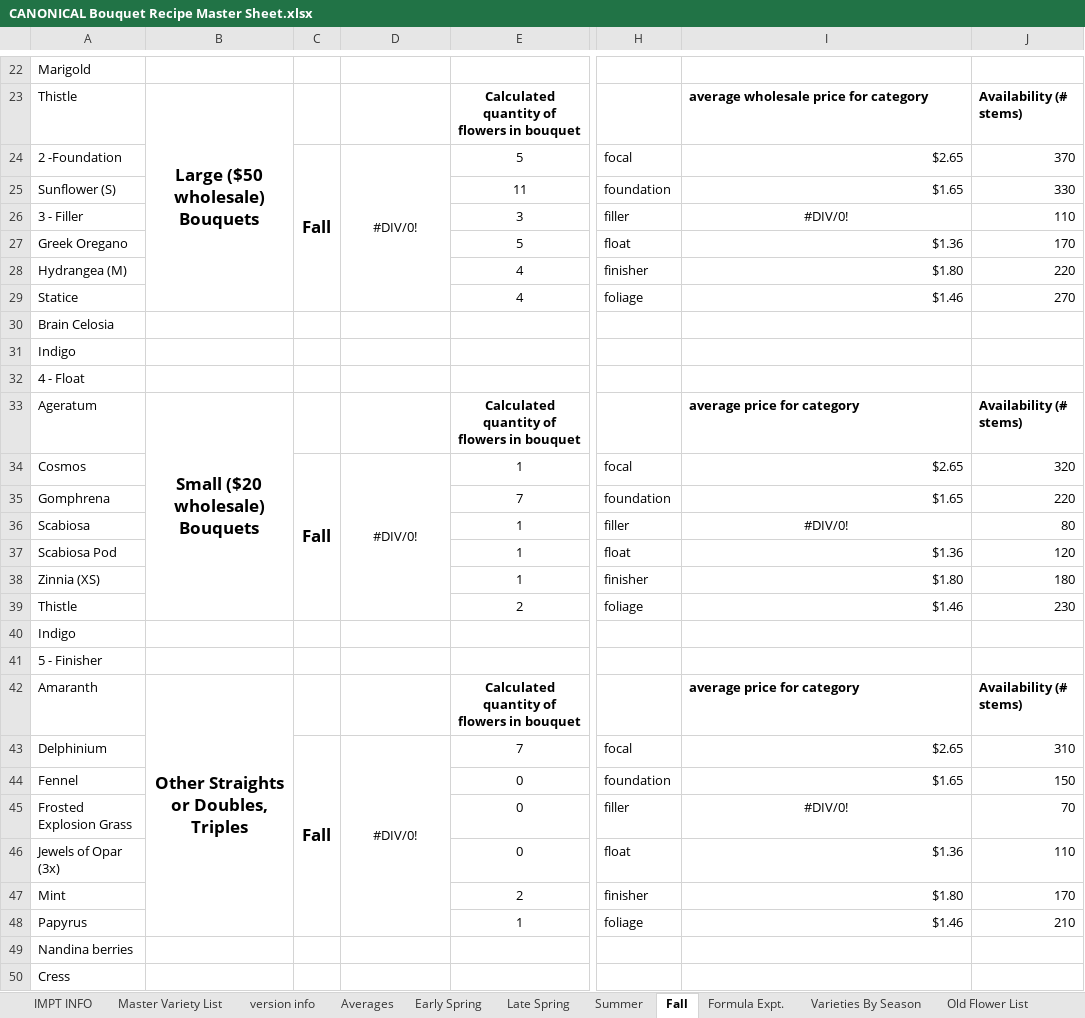
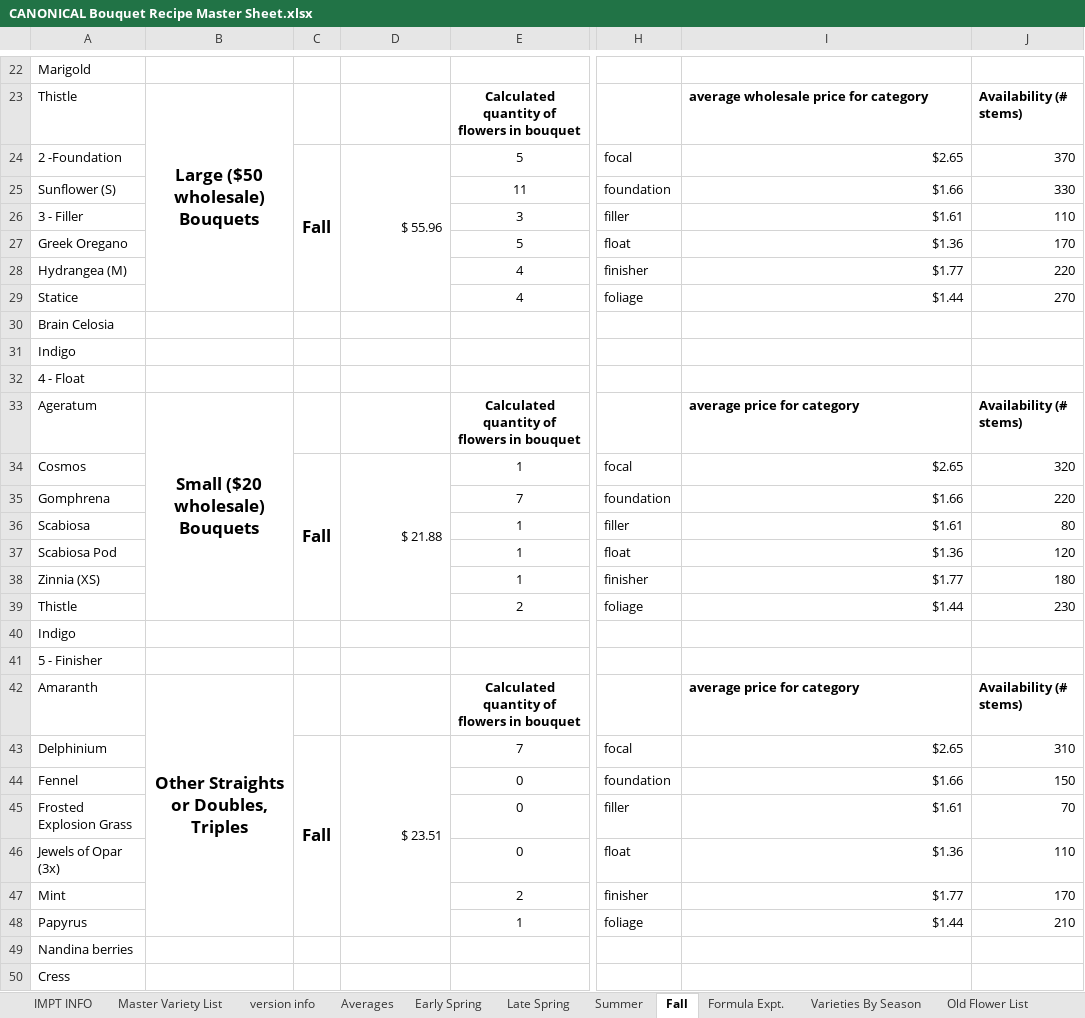
Before and after one commit to sweetpiedmont/bouquet-blueprint-app, an Excel workbook: data/CANONICAL Bouquet Recipe Master Sheet.xlsx, sheet Fall, drawn as a sheet; only a part is shown, gaps mark what is left out; values as stored, in another font and other column widths than the file's, no borders; the diff covers the shown part only; the diff names each change by its address in the sheet, - before the commit and + after, or states it on an @@ line.

```diff
--- a/data/CANONICAL Bouquet Recipe Master Sheet.xlsx (sheet Fall)
+++ b/data/CANONICAL Bouquet Recipe Master Sheet.xlsx (sheet Fall)
-D24: #DIV/0!
+D24: $ 55.96
-D24 alignment: center
+D24 alignment: right
-I25: $1.65
+I25: $1.66
-I26: #DIV/0!
+I26: $1.61
-I26 alignment: center
+I26 alignment: right
-I28: $1.80
+I28: $1.77
-I29: $1.46
+I29: $1.44
-D34: #DIV/0!
+D34: $ 21.88
-D34 alignment: center
+D34 alignment: right
-I35: $1.65
+I35: $1.66
-I36: #DIV/0!
+I36: $1.61
-I36 alignment: center
+I36 alignment: right
-I38: $1.80
+I38: $1.77
-I39: $1.46
+I39: $1.44
-D43: #DIV/0!
+D43: $ 23.51
-D43 alignment: center
+D43 alignment: right
-I44: $1.65
+I44: $1.66
-I45: #DIV/0!
+I45: $1.61
-I45 alignment: center
+I45 alignment: right
-I47: $1.80
+I47: $1.77
-I48: $1.46
+I48: $1.44
```
Also changed, not shown: 8 edited cells and cell formats elsewhere in this sheet, sheet Master Variety List, sheet Late Spring, sheet Summer, sheet Early Spring, formulas that keep their value.
